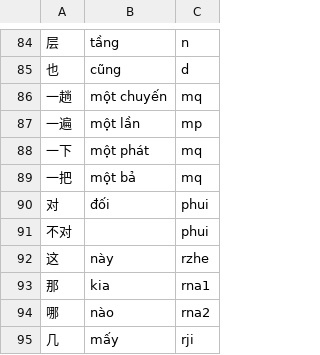
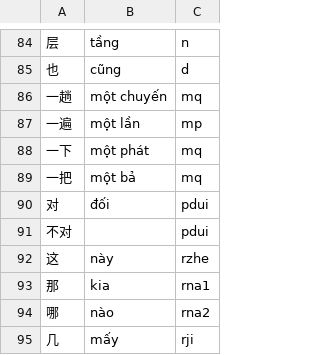
Before and after one commit to n-pn/chivi, a TSV file: db/vpdicts/fixture.tsv, drawn as a sheet; only a part is shown, gaps mark what is left out; the diff names each change by its address in the sheet, - before the commit and + after, or states it on an @@ line.

```diff
--- a/db/vpdicts/fixture.tsv
+++ b/db/vpdicts/fixture.tsv
-C90:C91: phui
+C90:C91: pdui
```
Also changed, not shown: 7 other files.
